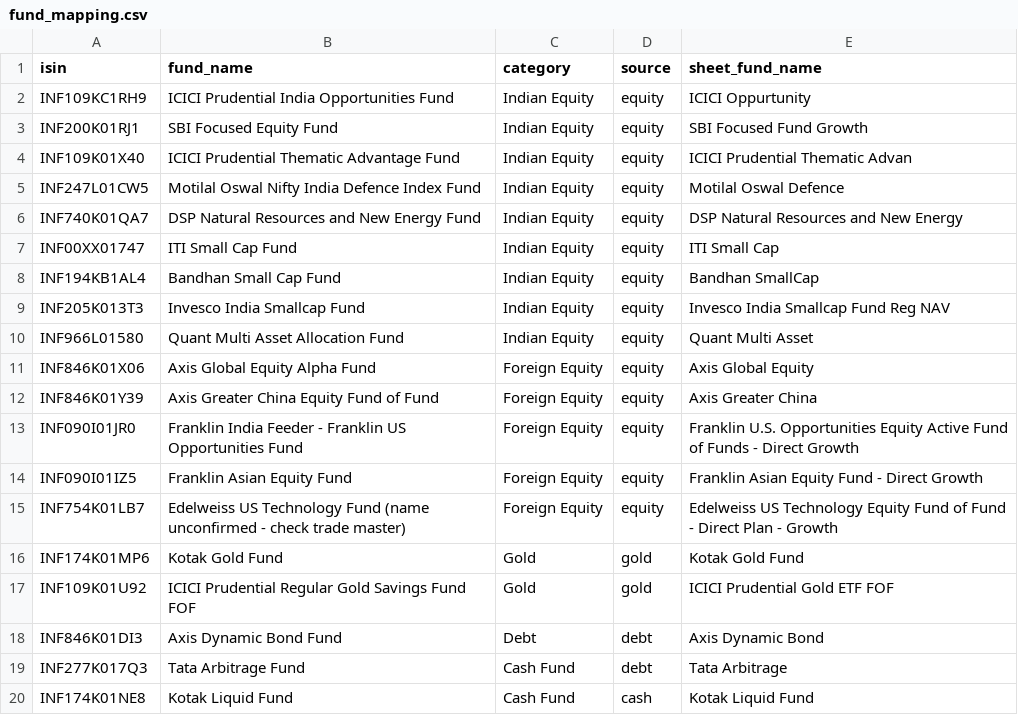
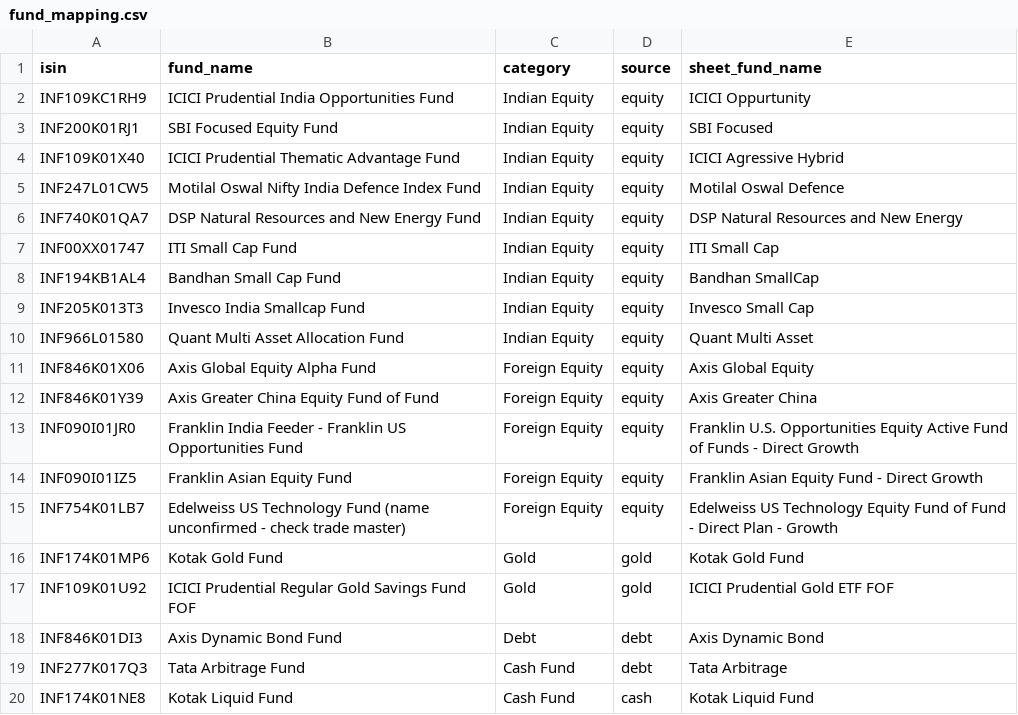
Before and after one commit to FincartOptima/Optima-Birds-Eye-View, a CSV file: fund_mapping.csv, drawn as a sheet.

```diff
--- a/fund_mapping.csv
+++ b/fund_mapping.csv
@@ -2,4 +2,4 @@ isin,fund_name,category,source,sheet_fund_name
 INF109KC1RH9,ICICI Prudential India Opportunities Fund,Indian Equity,equity,ICICI Oppurtunity
-INF200K01RJ1,SBI Focused Equity Fund,Indian Equity,equity,SBI Focused Fund Growth
-INF109K01X40,ICICI Prudential Thematic Advantage Fund,Indian Equity,equity,ICICI Prudential Thematic Advan
+INF200K01RJ1,SBI Focused Equity Fund,Indian Equity,equity,SBI Focused
+INF109K01X40,ICICI Prudential Thematic Advantage Fund,Indian Equity,equity,ICICI Agressive Hybrid
 INF247L01CW5,Motilal Oswal Nifty India Defence Index Fund,Indian Equity,equity,Motilal Oswal Defence
@@ -8,3 +8,3 @@ INF00XX01747,ITI Small Cap Fund,Indian Equity,equity,ITI Small Cap
 INF194KB1AL4,Bandhan Small Cap Fund,Indian Equity,equity,Bandhan SmallCap
-INF205K013T3,Invesco India Smallcap Fund,Indian Equity,equity,Invesco India Smallcap Fund Reg NAV
+INF205K013T3,Invesco India Smallcap Fund,Indian Equity,equity,Invesco Small Cap
 INF966L01580,Quant Multi Asset Allocation Fund,Indian Equity,equity,Quant Multi Asset
```
Also changed, not shown: 3 other files.
